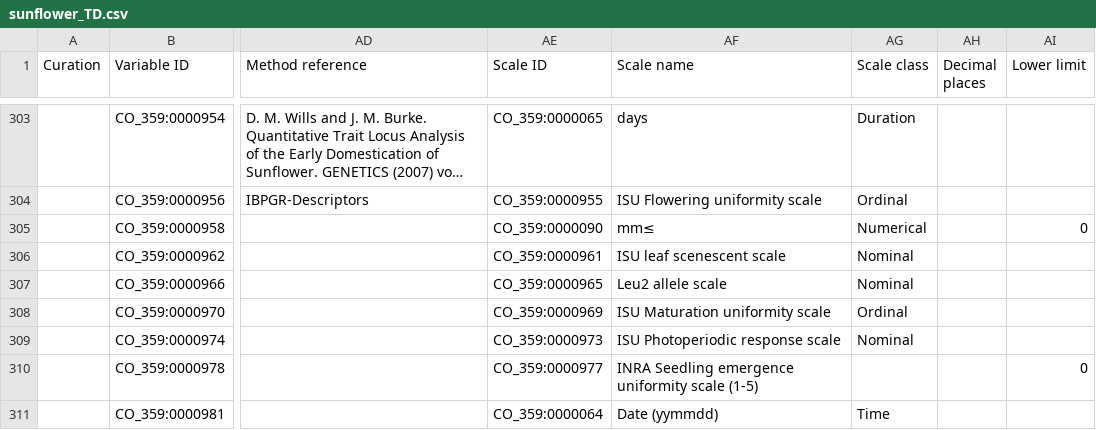
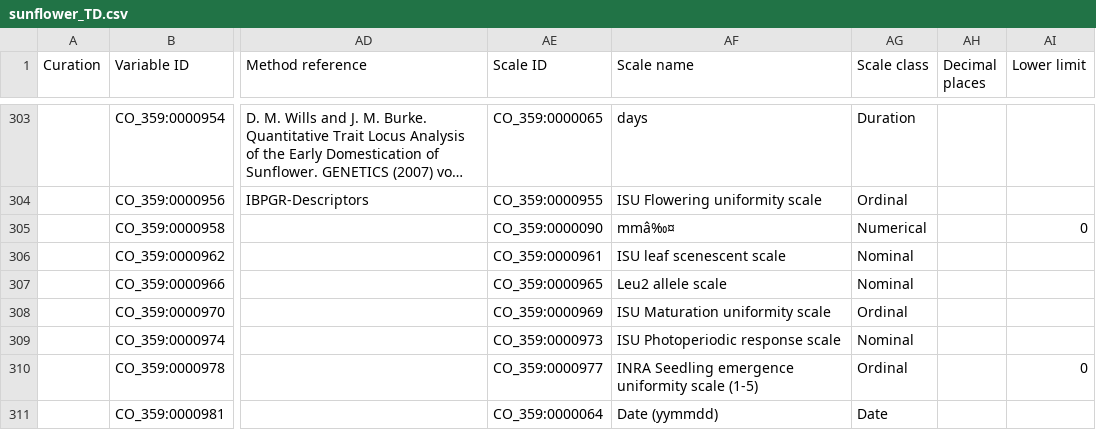
Before and after one commit to Planteome/CO_359-sunflower-traits, a CSV file: sunflower_TD.csv, drawn as a sheet; only a part is shown, gaps mark what is left out; long unchanged cells end in …; the diff covers the shown part only; the diff names each change by its address in the sheet, - before the commit and + after, or states it on an @@ line.

```diff
--- a/sunflower_TD.csv
+++ b/sunflower_TD.csv
-AF305 (Scale name): mm≤
+AF305 (Scale name): mmâ‰¤
-AG310 (Scale class): (empty)
+AG310 (Scale class): Ordinal
-AG311 (Scale class): Time
+AG311 (Scale class): Date
```
Also changed, not shown: 76 edited cells elsewhere in this file.
